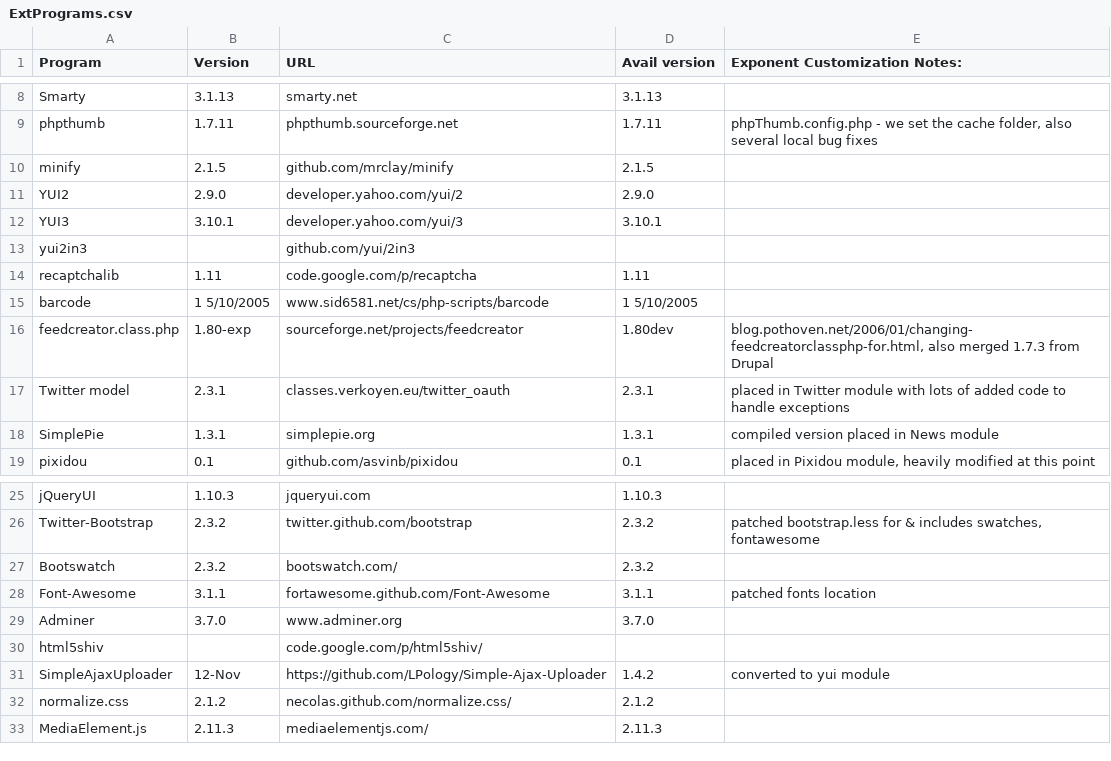
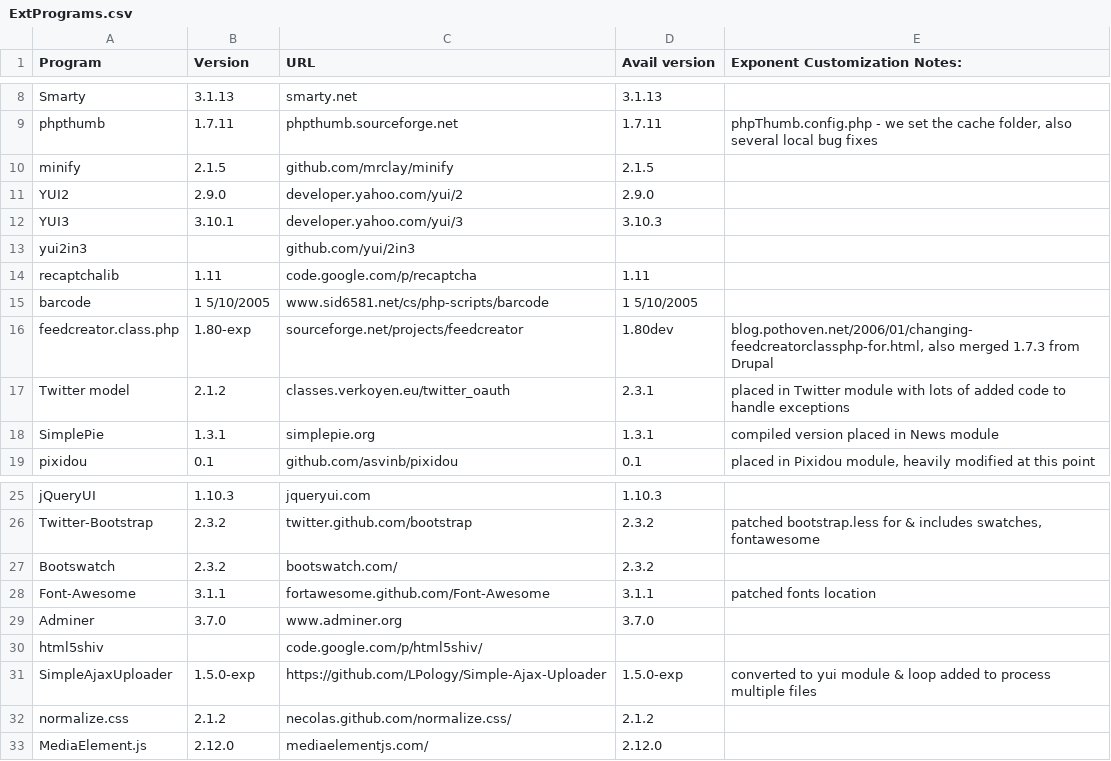
Before and after one commit to exponentcms/exponent-cms, a CSV file: external/ExtPrograms.csv, drawn as a sheet; only a part is shown, gaps mark what is left out.

```diff
--- a/external/ExtPrograms.csv
+++ b/external/ExtPrograms.csv
@@ -11,3 +11,3 @@ minify,2.1.5,github.com/mrclay/minify,2.1.5,
 YUI2,2.9.0,developer.yahoo.com/yui/2,2.9.0,
-YUI3,3.10.1,developer.yahoo.com/yui/3,3.10.1,
+YUI3,3.10.1,developer.yahoo.com/yui/3,3.10.3,
 yui2in3,,github.com/yui/2in3,,
@@ -16,3 +16,3 @@ barcode,1 5/10/2005,www.sid6581.net/cs/php-scripts/barcode,1 5/10/2005,
 feedcreator.class.php,1.80-exp,sourceforge.net/projects/feedcreator,1.80dev,"blog.pothoven.net/2006/01/changing-feedcreatorclassphp-for.html, also merged 1.7.3 from Drupal"
-Twitter model,2.3.1,classes.verkoyen.eu/twitter_oauth,2.3.1,placed in Twitter module with lots of added code to handle exceptions
+Twitter model,2.1.2,classes.verkoyen.eu/twitter_oauth,2.3.1,placed in Twitter module with lots of added code to handle exceptions
 SimplePie,1.3.1,simplepie.org,1.3.1,compiled version placed in News module
@@ -30,4 +30,4 @@ Adminer,3.7.0,www.adminer.org,3.7.0,
 html5shiv,,code.google.com/p/html5shiv/,,
-SimpleAjaxUploader,12-Nov,https://github.com/LPology/Simple-Ajax-Uploader,1.4.2,converted to yui module
+SimpleAjaxUploader,1.5.0-exp,https://github.com/LPology/Simple-Ajax-Uploader,1.5.0-exp,converted to yui module & loop added to process multiple files
 normalize.css,2.1.2,necolas.github.com/normalize.css/,2.1.2,
-MediaElement.js,2.11.3,mediaelementjs.com/,2.11.3,
+MediaElement.js,2.12.0,mediaelementjs.com/,2.12.0,
```
Also changed, not shown: 10 other files.
